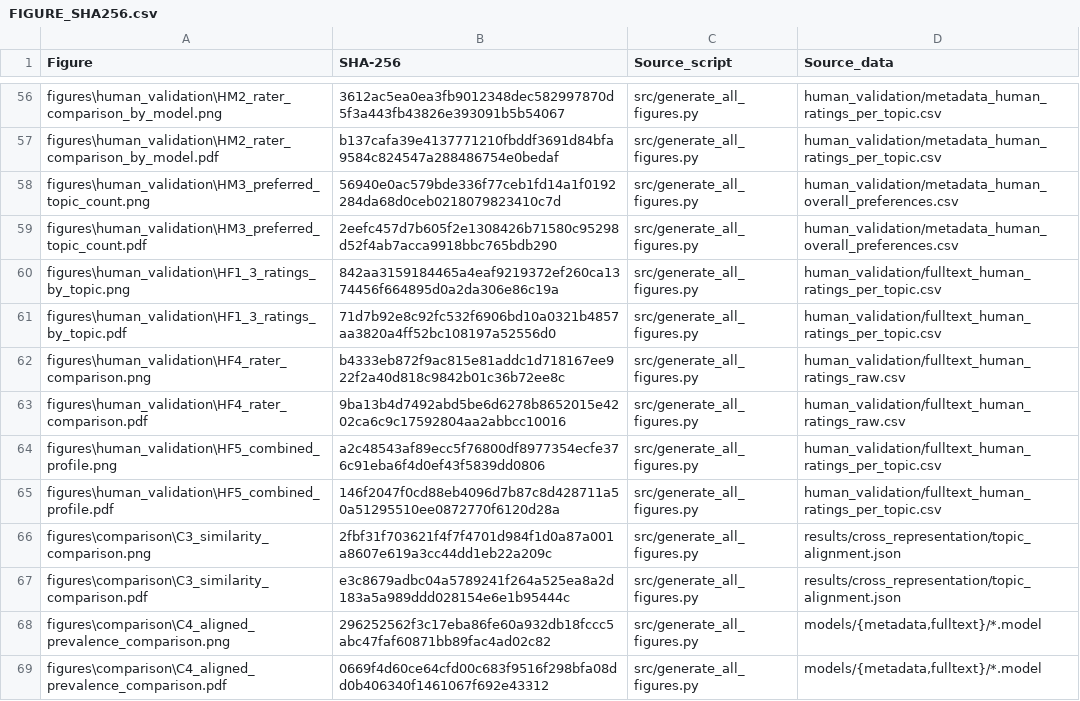
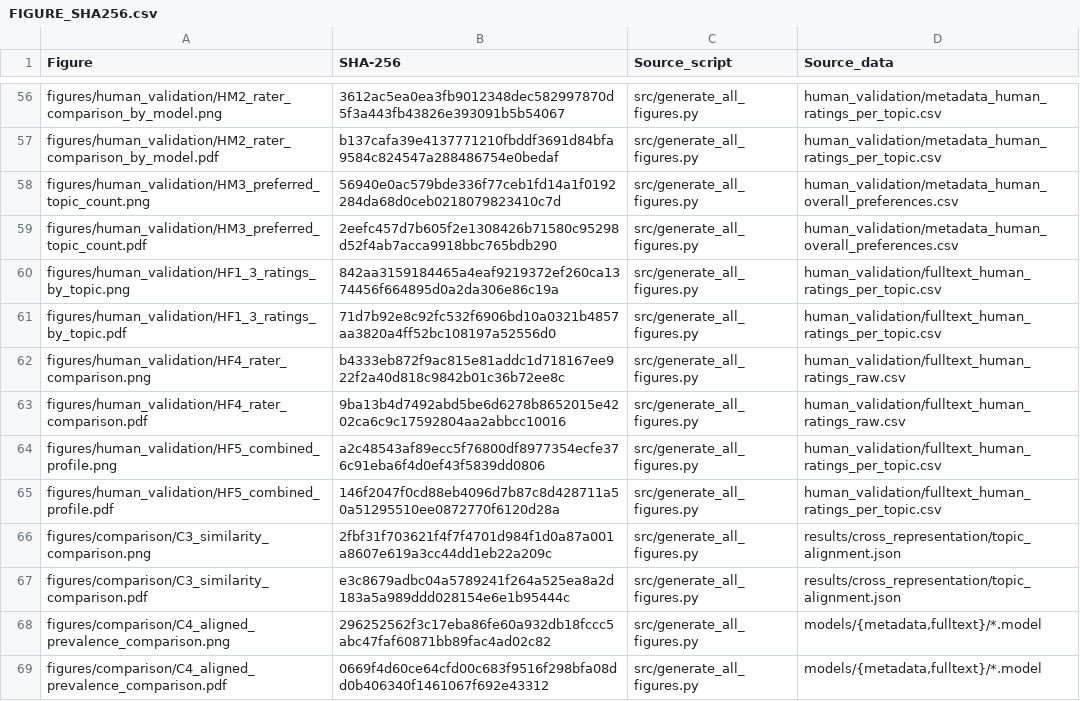
Before and after one commit to OsamaFaker/AI-Code-Hallucination-LDA, a CSV file: figures/FIGURE_SHA256.csv, drawn as a sheet; only a part is shown, gaps mark what is left out; the diff covers the shown part only; the diff names each change by its address in the sheet, - before the commit and + after, or states it on an @@ line.

```diff
--- a/figures/FIGURE_SHA256.csv
+++ b/figures/FIGURE_SHA256.csv
-A56 (Figure): figures\human_validation\HM2_rater_comparison_by_model.png
+A56 (Figure): figures/human_validation/HM2_rater_comparison_by_model.png
-A57 (Figure): figures\human_validation\HM2_rater_comparison_by_model.pdf
+A57 (Figure): figures/human_validation/HM2_rater_comparison_by_model.pdf
-A58 (Figure): figures\human_validation\HM3_preferred_topic_count.png
+A58 (Figure): figures/human_validation/HM3_preferred_topic_count.png
-A59 (Figure): figures\human_validation\HM3_preferred_topic_count.pdf
+A59 (Figure): figures/human_validation/HM3_preferred_topic_count.pdf
-A60 (Figure): figures\human_validation\HF1_3_ratings_by_topic.png
+A60 (Figure): figures/human_validation/HF1_3_ratings_by_topic.png
-A61 (Figure): figures\human_validation\HF1_3_ratings_by_topic.pdf
+A61 (Figure): figures/human_validation/HF1_3_ratings_by_topic.pdf
-A62 (Figure): figures\human_validation\HF4_rater_comparison.png
+A62 (Figure): figures/human_validation/HF4_rater_comparison.png
-A63 (Figure): figures\human_validation\HF4_rater_comparison.pdf
+A63 (Figure): figures/human_validation/HF4_rater_comparison.pdf
-A64 (Figure): figures\human_validation\HF5_combined_profile.png
+A64 (Figure): figures/human_validation/HF5_combined_profile.png
-A65 (Figure): figures\human_validation\HF5_combined_profile.pdf
+A65 (Figure): figures/human_validation/HF5_combined_profile.pdf
-A66 (Figure): figures\comparison\C3_similarity_comparison.png
+A66 (Figure): figures/comparison/C3_similarity_comparison.png
-A67 (Figure): figures\comparison\C3_similarity_comparison.pdf
+A67 (Figure): figures/comparison/C3_similarity_comparison.pdf
-A68 (Figure): figures\comparison\C4_aligned_prevalence_comparison.png
+A68 (Figure): figures/comparison/C4_aligned_prevalence_comparison.png
-A69 (Figure): figures\comparison\C4_aligned_prevalence_comparison.pdf
+A69 (Figure): figures/comparison/C4_aligned_prevalence_comparison.pdf
```
Also changed, not shown: 100 edited cells elsewhere in this file, 7 other files.
